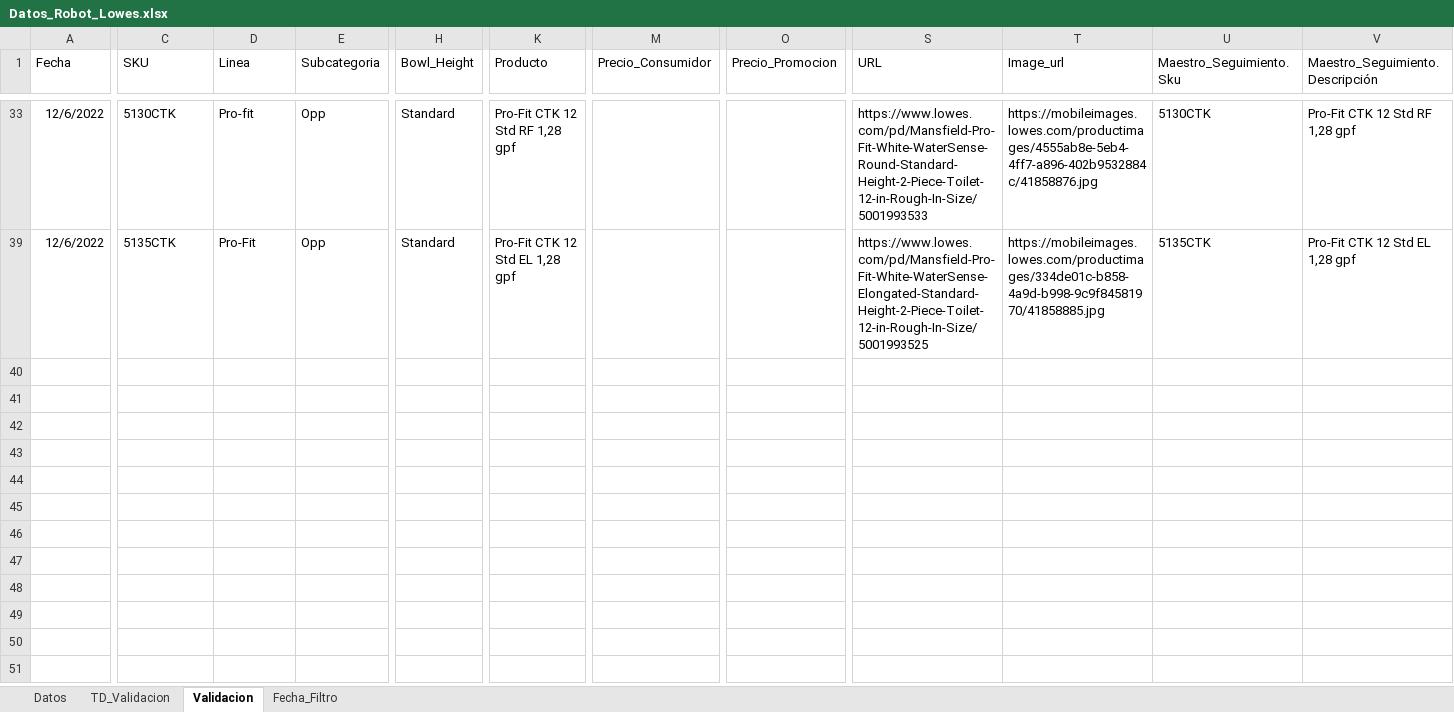
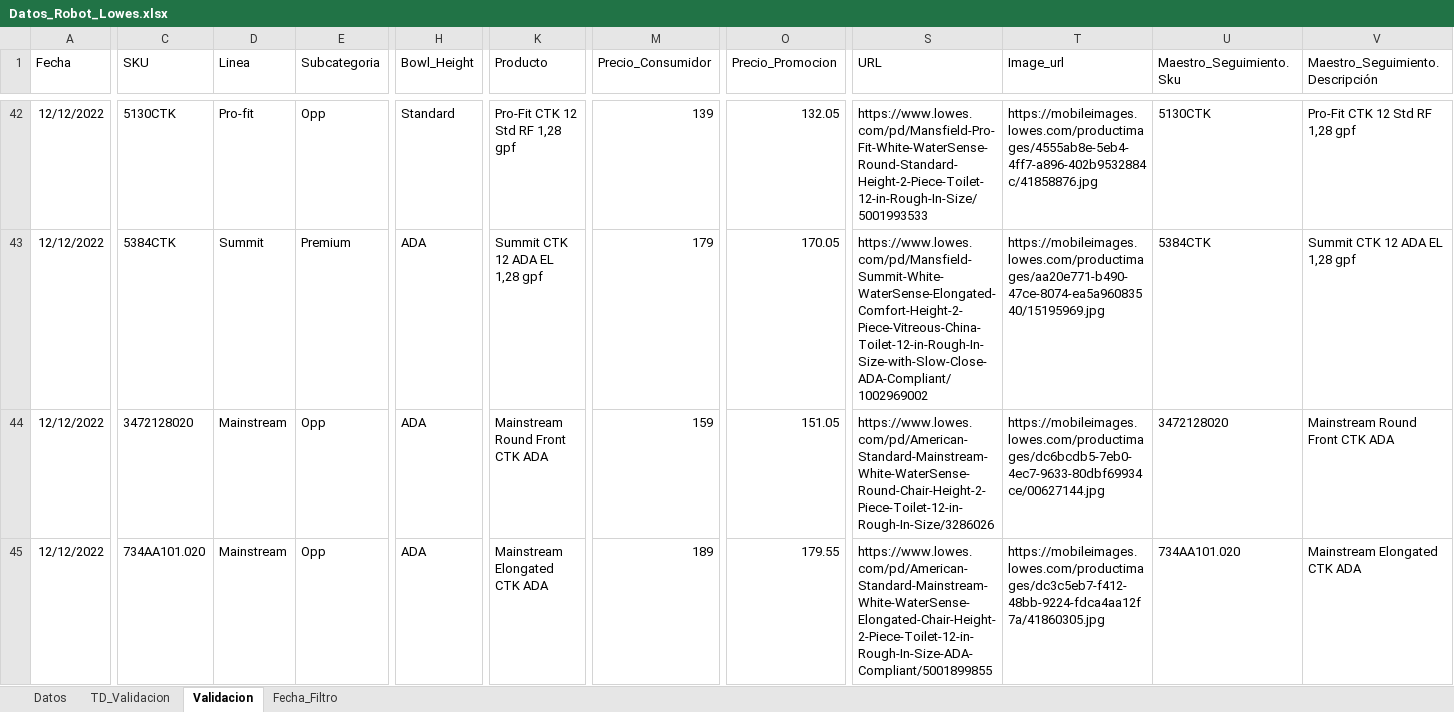
Before and after one commit to cajpardoma/Datos-Robot, an Excel workbook: Datos_Robot_Lowes.xlsx, sheet Validacion, drawn as a sheet; only a part is shown, gaps mark what is left out; values as stored, in another font and other column widths than the file's, no borders; table styles not drawn; addresses are those after the commit; rows hold the shown columns only; the diff covers the shown part only; the diff names each change by its address in the sheet, - before the commit and + after, or states it on an @@ line.

```diff
--- a/Datos_Robot_Lowes.xlsx (sheet Validacion)
+++ b/Datos_Robot_Lowes.xlsx (sheet Validacion)
-A42:A43 (Fecha): 12/6/2022
+A42:A43 (Fecha): 12/12/2022
-M42 (Precio_Consumidor): (empty)
+M42 (Precio_Consumidor): 139
-O42 (Precio_Promocion): (empty)
+O42 (Precio_Promocion): 132.05
-C43 (SKU): 5135CTK
+C43 (SKU): 5384CTK
-D43 (Linea): Pro-Fit
+D43 (Linea): Summit
-E43 (Subcategoria): Opp
+E43 (Subcategoria): Premium
-H43 (Bowl_Height): Standard
+H43 (Bowl_Height): ADA
-K43 (Producto): Pro-Fit CTK 12 Std EL 1,28 gpf
+K43 (Producto): Summit CTK 12 ADA EL 1,28 gpf
-M43 (Precio_Consumidor): (empty)
+M43 (Precio_Consumidor): 179
-O43 (Precio_Promocion): (empty)
+O43 (Precio_Promocion): 170.05
-S43 (URL): https://www.lowes.com/pd/Mansfield-Pro-Fit-White-WaterSense-Elongated-Standard-Height-2-Piece-Toilet-12-in-Rough-In-Size/5001993525
+S43 (URL): https://www.lowes.com/pd/Mansfield-Summit-White-WaterSense-Elongated-Comfort-Height-2-Piece-Vitreous-China-Toilet-12-in-Rough-In-Size-with-Slow-Close-ADA-Compliant/1002969002
-T43 (Image_url): https://mobileimages.lowes.com/productimages/334de01c-b858-4a9d-b998-9c9f84581970/41858885.jpg
+T43 (Image_url): https://mobileimages.lowes.com/productimages/aa20e771-b490-47ce-8074-ea5a96083540/15195969.jpg
-U43 (Maestro_Seguimiento.Sku): 5135CTK
+U43 (Maestro_Seguimiento.Sku): 5384CTK
-V43 (Maestro_Seguimiento.Descripción): Pro-Fit CTK 12 Std EL 1,28 gpf
+V43 (Maestro_Seguimiento.Descripción): Summit CTK 12 ADA EL 1,28 gpf
+row 44: 12/12/2022 | 3472128020 | Mainstream | Opp | ADA | Mainstream Round Front CTK ADA | 159 | 151.05 | https://www.lowes.com/pd/American-Standard-Mainstream-White-WaterSense-Round-Chair-Height-2-Piece-Toilet-12-in-Rough-In-Size/3286026 | https://mobileimages.lowes.com/productimages/dc6bcdb5-7eb0-4ec7-9633-80dbf69934ce/00627144.jpg | 3472128020 | Mainstream Round Front CTK ADA
+row 45: 12/12/2022 | 734AA101.020 | Mainstream | Opp | ADA | Mainstream Elongated CTK ADA | 189 | 179.55 | https://www.lowes.com/pd/American-Standard-Mainstream-White-WaterSense-Elongated-Chair-Height-2-Piece-Toilet-12-in-Rough-In-Size-ADA-Compliant/5001899855 | https://mobileimages.lowes.com/productimages/dc3c5eb7-f412-48bb-9224-fdca4aa12f7a/41860305.jpg | 734AA101.020 | Mainstream Elongated CTK ADA
```
Also changed, not shown: 49 added rows and 18 edited cells elsewhere in this sheet, sheet Datos, sheet TD_Validacion, sheet Fecha_Filtro, hidden cells.
